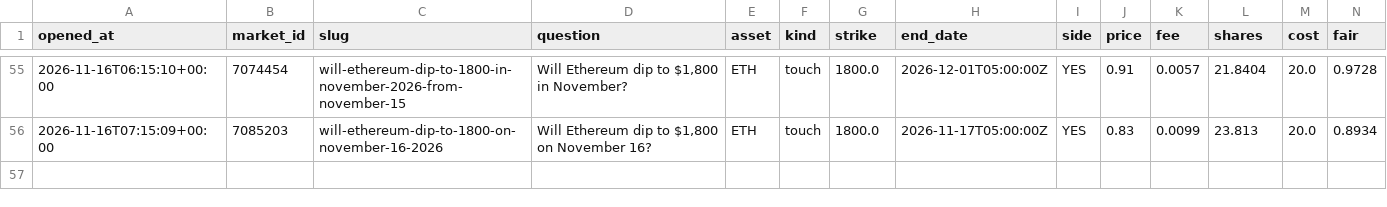
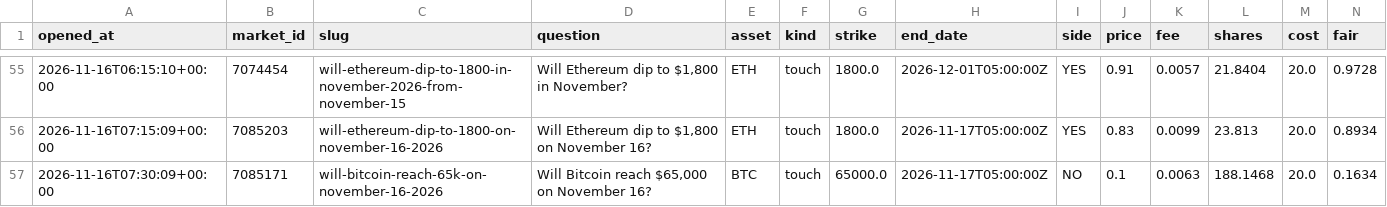
Before and after one commit to Chum1286/polymarket-paper-bot., a CSV file: data_atm/paper_trades.csv, drawn as a sheet; only a part is shown, gaps mark what is left out; rows hold the shown columns only; the diff names each change by its address in the sheet, - before the commit and + after, or states it on an @@ line.

Commit message:
paper bot run 2026-11-16T07:30Z

```diff
--- a/data_atm/paper_trades.csv
+++ b/data_atm/paper_trades.csv
+row 57: 2026-11-16T07:30:09+00:00 | 7085171 | will-bitcoin-reach-65k-on-november-16-2026 | Will Bitcoin reach $65,000 on November 16? | BTC | touch | 65000.0 | 2026-11-17T05:00:00Z | NO | 0.1 | 0.0063 | 188.1468 | 20.0 | 0.1634
```
Also changed, not shown: 2 other files.
